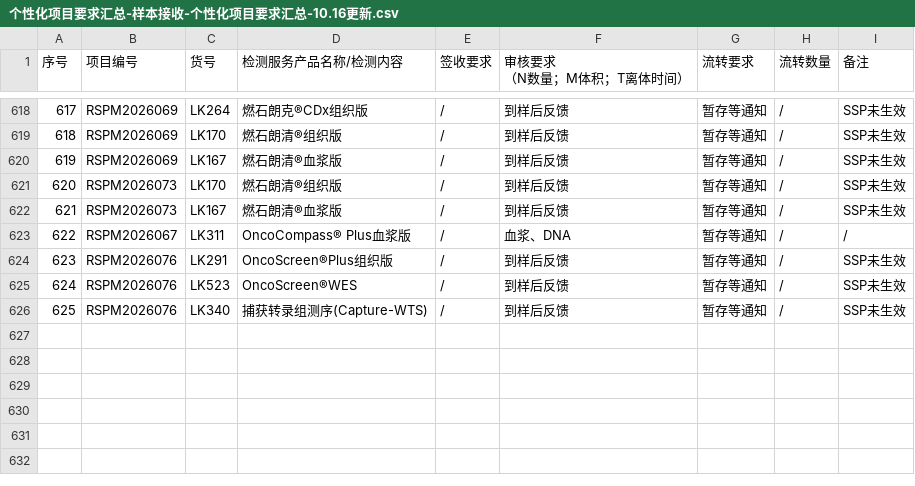
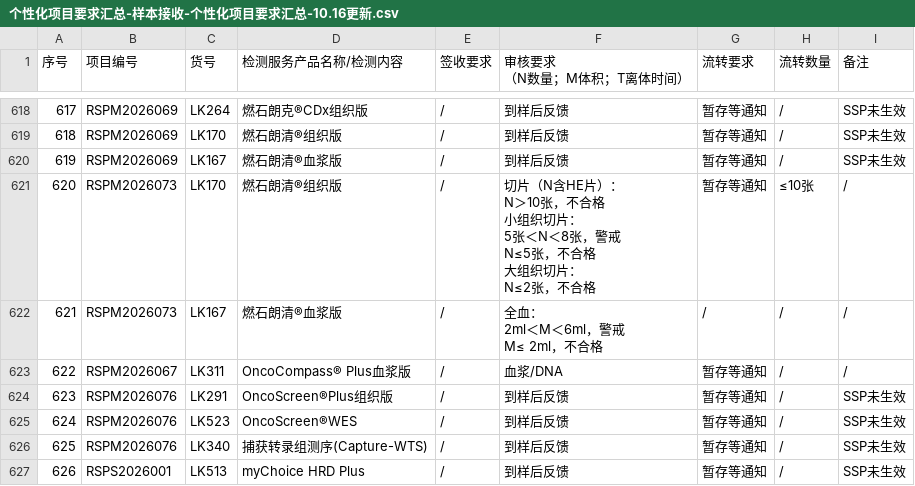
Before and after one commit to sy2924/project-qc-data, a CSV file: 个性化项目要求汇总-样本接收-个性化项目要求汇总-10.16更新.csv, drawn as a sheet; only a part is shown, gaps mark what is left out; ↵ is a line break in a cell; the diff covers the shown part only; the diff names each change by its address in the sheet, - before the commit and + after, or states it on an @@ line.

Commit message:
Update 个性化项目要求汇总-样本接收-个性化项目要求汇总-10.16更新.csv

```diff
--- a/个性化项目要求汇总-样本接收-个性化项目要求汇总-10.16更新.csv
+++ b/个性化项目要求汇总-样本接收-个性化项目要求汇总-10.16更新.csv
-F621 (审核要求 （N数量；M体积；T离体时间）): 到样后反馈
+F621 (审核要求 （N数量；M体积；T离体时间）): 切片（N含HE片）： ↵ N＞10张，不合格 ↵ 小组织切片： ↵ 5张＜N＜8张，警戒 ↵ N≤5张，不合格 ↵ 大组织切片： ↵ N≤2张，不合格
-H621 (流转数量): /
+H621 (流转数量): ≤10张
-I621:I622 (备注): SSP未生效
+I621:I622 (备注): /
-F622 (审核要求 （N数量；M体积；T离体时间）): 到样后反馈
+F622 (审核要求 （N数量；M体积；T离体时间）): 全血： ↵ 2ml＜M＜6ml，警戒 ↵ M≤ 2ml，不合格
-G622 (流转要求): 暂存等通知
+G622 (流转要求): /
-F623 (审核要求 （N数量；M体积；T离体时间）): 血浆、DNA
+F623 (审核要求 （N数量；M体积；T离体时间）): 血浆/DNA
+row 627: 626 | RSPS2026001 | LK513 | myChoice HRD Plus | / | 到样后反馈 | 暂存等通知 | / | SSP未生效
```
Also changed, not shown: 7 added rows, 1 removed row, 7 edited cells and row numbers in column A elsewhere in this file.
